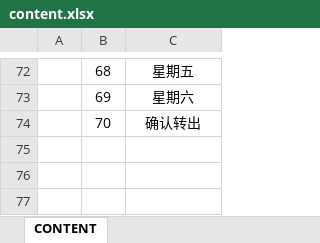
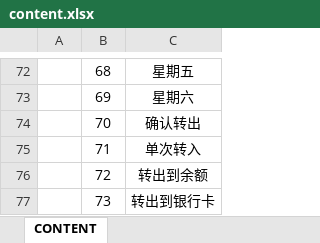
Before and after one commit to Ymiku/WeChatSimulator, an Excel workbook: DataConfig/Excel/content.xlsx, sheet CONTENT, drawn as a sheet; only a part is shown, gaps mark what is left out; values as stored, in another font and other column widths than the file's, no borders; the diff names each change by its address in the sheet, - before the commit and + after, or states it on an @@ line.

```diff
--- a/DataConfig/Excel/content.xlsx (sheet CONTENT)
+++ b/DataConfig/Excel/content.xlsx (sheet CONTENT)
+row 75:  | 71 | 单次转入
+row 76:  | 72 | 转出到余额
+row 77:  | 73 | 转出到银行卡
```
Also changed, not shown: 9 other files.
